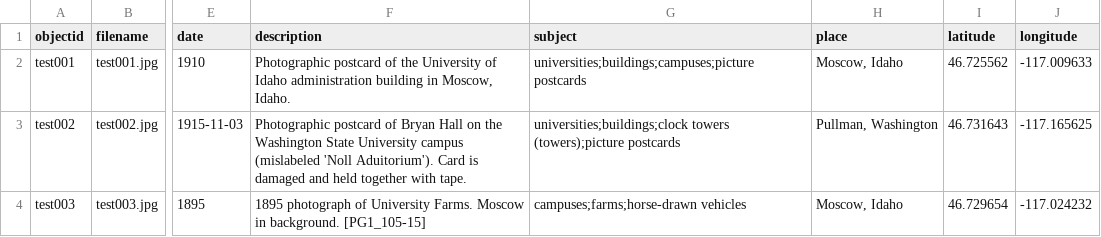
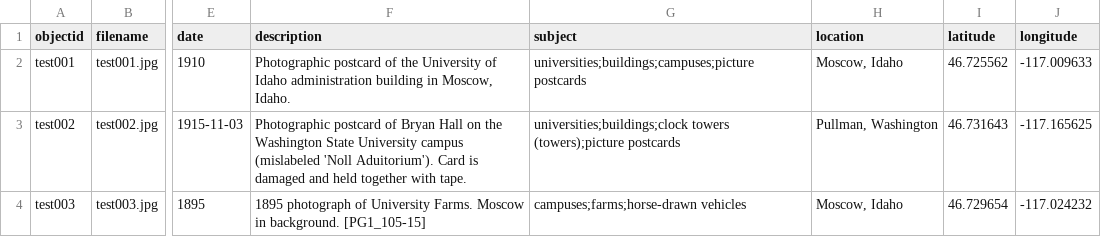
Before and after one commit to CollectionBuilder/collectionbuilder-gh, a CSV file: _data/collection-metadata.csv, drawn as a sheet; only a part is shown, gaps mark what is left out; the diff names each change by its address in the sheet, - before the commit and + after, or states it on an @@ line.

```diff
--- a/_data/collection-metadata.csv
+++ b/_data/collection-metadata.csv
-H1: place
+H1: location
```
Also changed, not shown: _data/datafile-config.csv, _data/metadata-config.csv, 13 other files.
